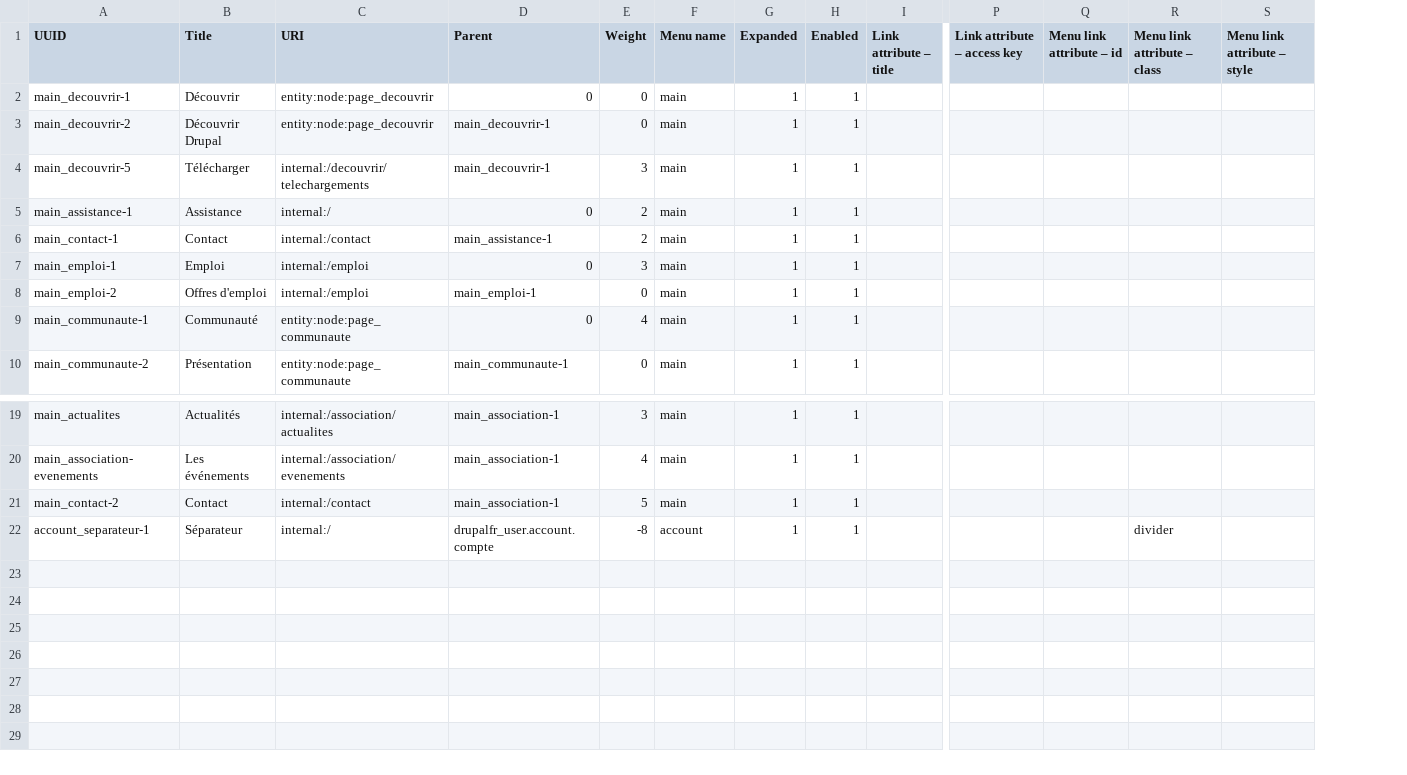
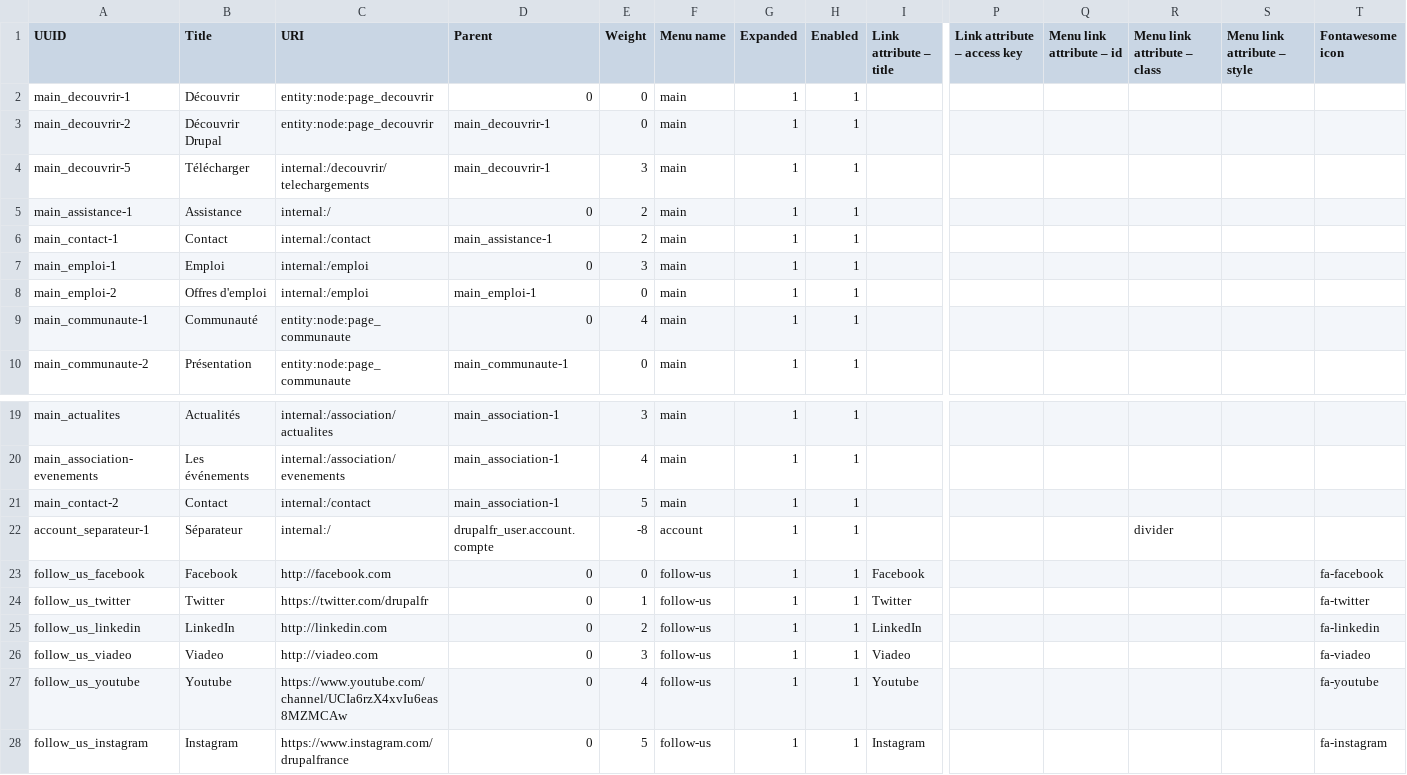
Before and after one commit to Drupal-FR/site-drupalfr, a CSV file: www/profiles/drupalfr/modules/drupalfr_migrate/migrations/data/menu_link.csv, drawn as a sheet; only a part is shown, gaps mark what is left out; rows hold the shown columns only; the diff names each change by its address in the sheet, - before the commit and + after, or states it on an @@ line.

Commit message:
Issue #858: Convert follow us block into menu.

```diff
--- a/www/profiles/drupalfr/modules/drupalfr_migrate/migrations/data/menu_link.csv
+++ b/www/profiles/drupalfr/modules/drupalfr_migrate/migrations/data/menu_link.csv
+column T (Fontawesome icon), empty
+row 23: follow_us_facebook | Facebook | http://facebook.com | 0 | 0 | follow-us | 1 | 1 | Facebook |  |  |  |  | fa-facebook
+row 24: follow_us_twitter | Twitter | https://twitter.com/drupalfr | 0 | 1 | follow-us | 1 | 1 | Twitter |  |  |  |  | fa-twitter
+row 25: follow_us_linkedin | LinkedIn | http://linkedin.com | 0 | 2 | follow-us | 1 | 1 | LinkedIn |  |  |  |  | fa-linkedin
+row 26: follow_us_viadeo | Viadeo | http://viadeo.com | 0 | 3 | follow-us | 1 | 1 | Viadeo |  |  |  |  | fa-viadeo
+row 27: follow_us_youtube | Youtube | https://www.youtube.com/channel/UCIa6rzX4xvIu6eas8MZMCAw | 0 | 4 | follow-us | 1 | 1 | Youtube |  |  |  |  | fa-youtube
+row 28: follow_us_instagram | Instagram | https://www.instagram.com/drupalfrance | 0 | 5 | follow-us | 1 | 1 | Instagram |  |  |  |  | fa-instagram
```
Also changed, not shown: 17 other files.
